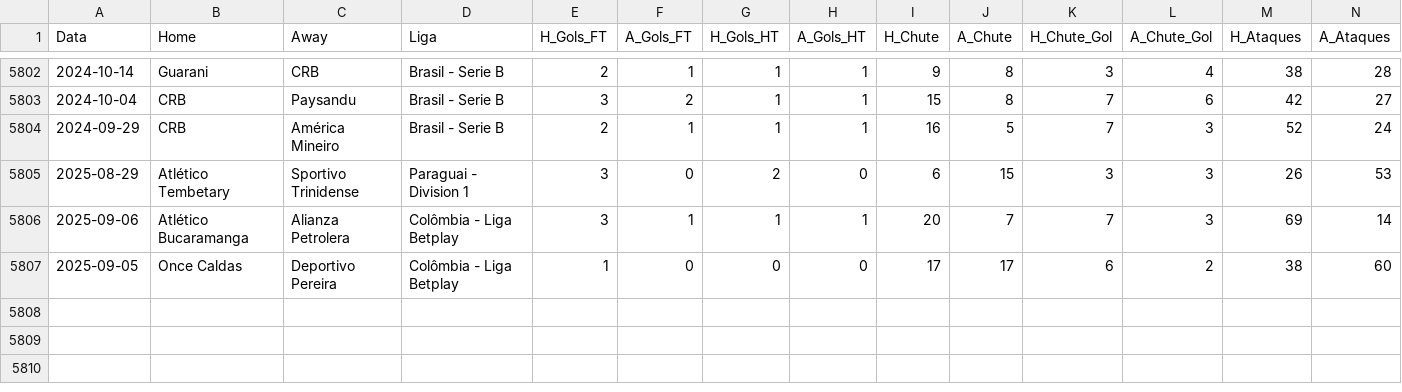
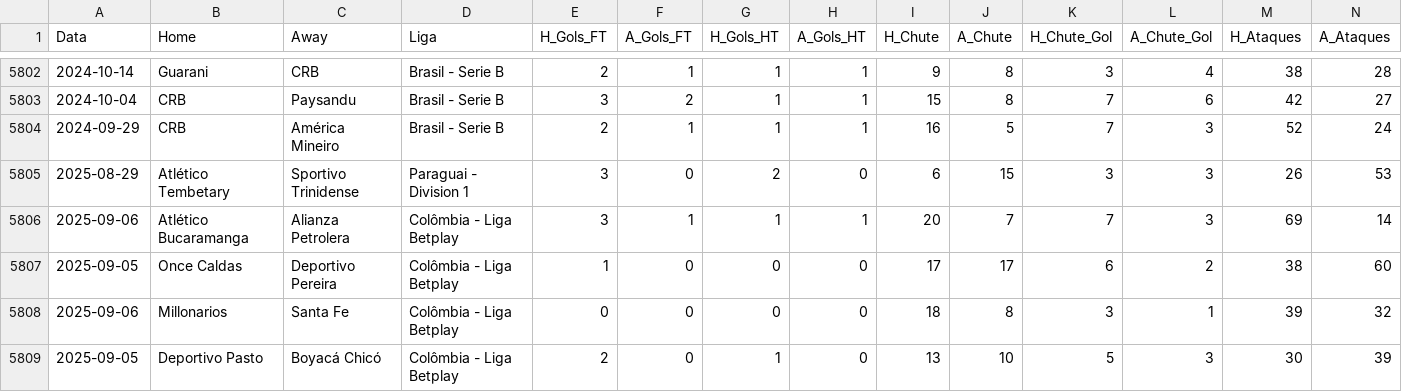
Before and after one commit to rafa3lsilva/webscrapping_redscore, a CSV file: dados_redscore.csv, drawn as a sheet; only a part is shown, gaps mark what is left out; rows hold the shown columns only; the diff names each change by its address in the sheet, - before the commit and + after, or states it on an @@ line.

Commit message:
atualizando base de dados e jogos do dia 10-09-2025

```diff
--- a/dados_redscore.csv
+++ b/dados_redscore.csv
+row 5808: 2025-09-06 | Millonarios | Santa Fe | Colômbia - Liga Betplay | 0 | 0 | 0 | 0 | 18 | 8 | 3 | 1 | 39 | 32
+row 5809: 2025-09-05 | Deportivo Pasto | Boyacá Chicó | Colômbia - Liga Betplay | 2 | 0 | 1 | 0 | 13 | 10 | 5 | 3 | 30 | 39
```
Also changed, not shown: 3 other files.
